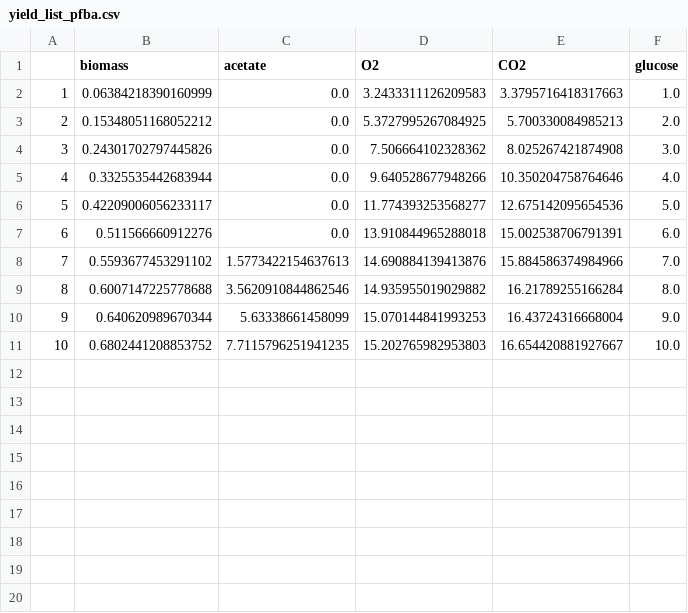
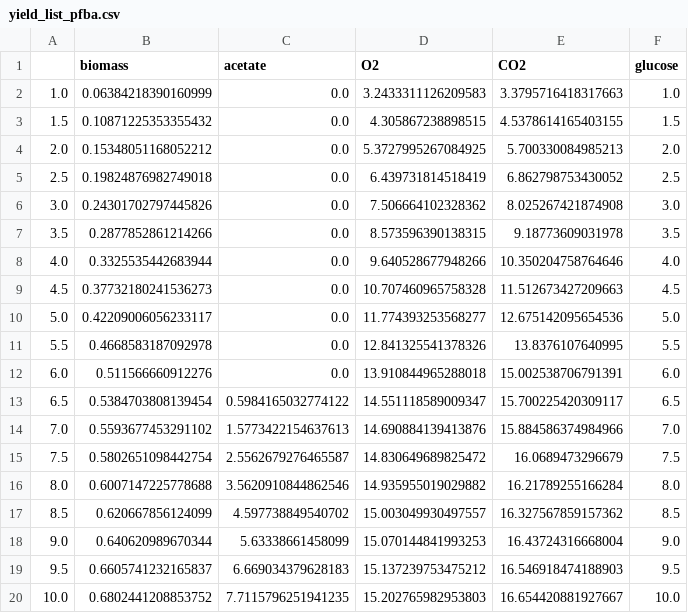
Before and after one commit to tibbdc/ECMpy, a CSV file: analysis/yield_list_pfba.csv, drawn as a sheet.

```diff
--- a/analysis/yield_list_pfba.csv
+++ b/analysis/yield_list_pfba.csv
@@ -1,11 +1,20 @@
 ,biomass,acetate,O2,CO2,glucose
-1,0.06384218390160999,0.0,3.2433311126209583,3.3795716418317663,1.0
-2,0.15348051168052212,0.0,5.3727995267084925,5.700330084985213,2.0
-3,0.24301702797445826,0.0,7.506664102328362,8.025267421874908,3.0
-4,0.3325535442683944,0.0,9.640528677948266,10.350204758764646,4.0
-5,0.42209006056233117,0.0,11.774393253568277,12.675142095654536,5.0
-6,0.511566660912276,0.0,13.910844965288018,15.002538706791391,6.0
-7,0.5593677453291102,1.5773422154637613,14.690884139413876,15.884586374984966,7.0
-8,0.6007147225778688,3.5620910844862546,14.935955019029882,16.21789255166284,8.0
-9,0.640620989670344,5.63338661458099,15.070144841993253,16.43724316668004,9.0
-10,0.6802441208853752,7.7115796251941235,15.202765982953803,16.654420881927667,10.0
+1.0,0.06384218390160999,0.0,3.2433311126209583,3.3795716418317663,1.0
+1.5,0.10871225353355432,0.0,4.305867238898515,4.5378614165403155,1.5
+2.0,0.15348051168052212,0.0,5.3727995267084925,5.700330084985213,2.0
+2.5,0.19824876982749018,0.0,6.439731814518419,6.862798753430052,2.5
+3.0,0.24301702797445826,0.0,7.506664102328362,8.025267421874908,3.0
+3.5,0.2877852861214266,0.0,8.573596390138315,9.18773609031978,3.5
+4.0,0.3325535442683944,0.0,9.640528677948266,10.350204758764646,4.0
+4.5,0.37732180241536273,0.0,10.707460965758328,11.512673427209663,4.5
+5.0,0.42209006056233117,0.0,11.774393253568277,12.675142095654536,5.0
+5.5,0.4668583187092978,0.0,12.841325541378326,13.8376107640995,5.5
+6.0,0.511566660912276,0.0,13.910844965288018,15.002538706791391,6.0
+6.5,0.5384703808139454,0.5984165032774122,14.551118589009347,15.700225420309117,6.5
+7.0,0.5593677453291102,1.5773422154637613,14.690884139413876,15.884586374984966,7.0
+7.5,0.5802651098442754,2.5562679276465587,14.830649689825472,16.0689473296679,7.5
+8.0,0.6007147225778688,3.5620910844862546,14.935955019029882,16.21789255166284,8.0
+8.5,0.620667856124099,4.597738849540702,15.003049930497557,16.327567859157362,8.5
+9.0,0.640620989670344,5.63338661458099,15.070144841993253,16.43724316668004,9.0
+9.5,0.6605741232165837,6.669034379628183,15.137239753475212,16.546918474188903,9.5
+10.0,0.6802441208853752,7.7115796251941235,15.202765982953803,16.654420881927667,10.0
```
Also changed, not shown: 20 other files.
